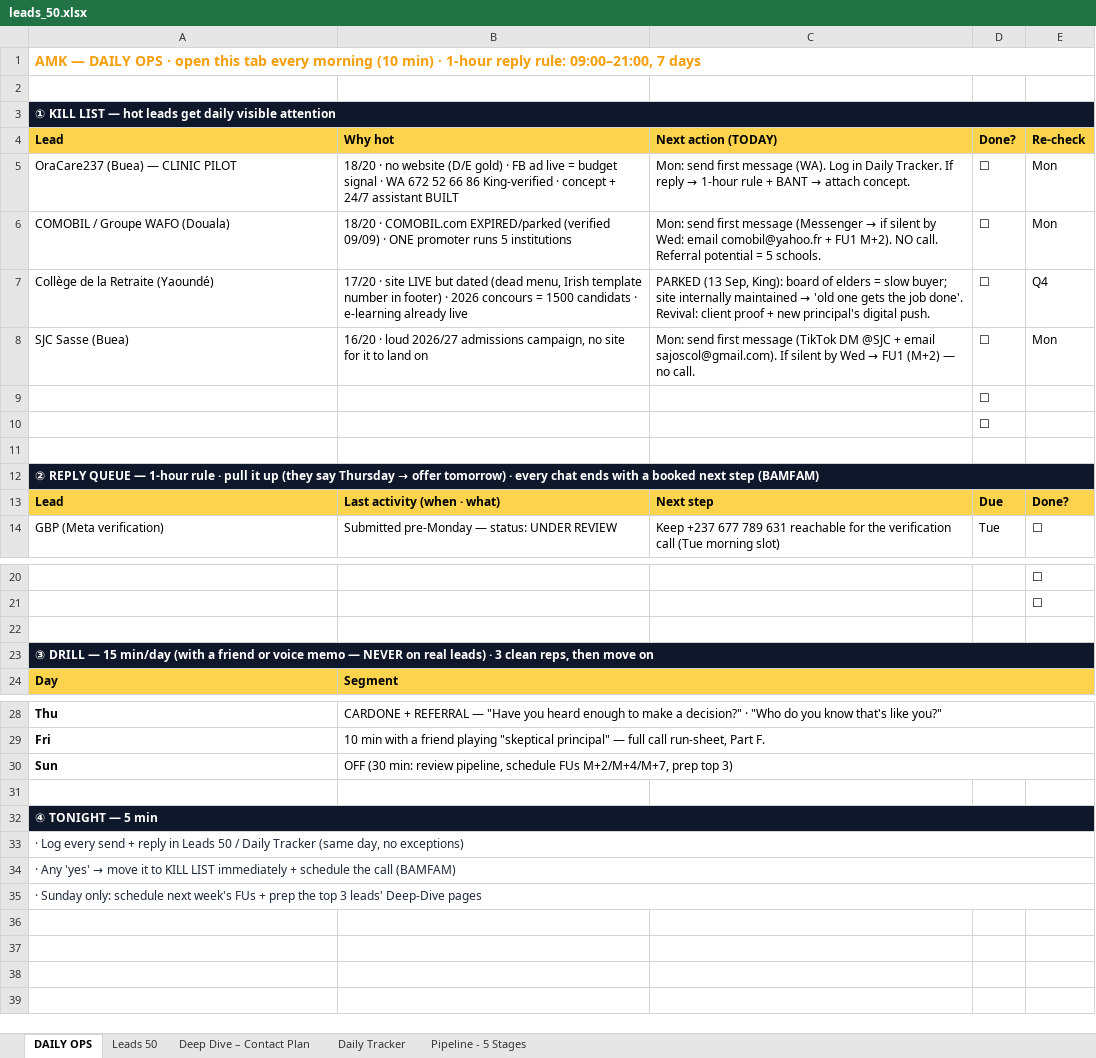
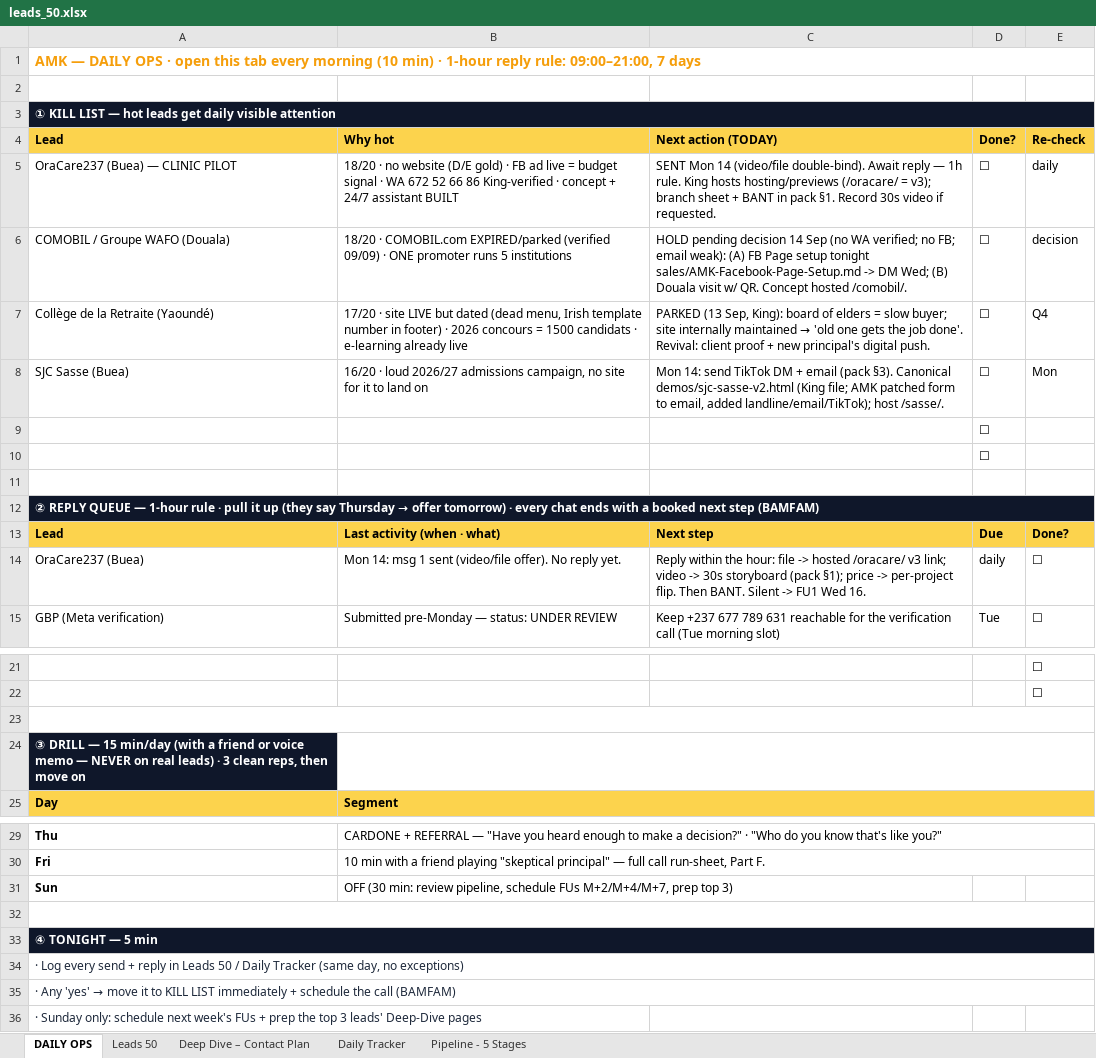
Before and after one commit to AKWOKING/AMK, an Excel workbook: leads/leads_50.xlsx, sheet DAILY OPS, drawn as a sheet; only a part is shown, gaps mark what is left out; values as stored, in another font and other column widths than the file's, no borders; removed rows and columns are numbered as before the commit, all else as after; the diff names each change by its address in the sheet, - before the commit and + after, or states it on an @@ line.

Commit message:
AMK work 14 Sep: OraCare v3, COMOBIL concept, Sasse channel patch, hosting bundle, sales ops, FB Page sheet
- demos/concept-oracare-v3.html (canonical: FCFA prices + 24/7 bilingual assistant merged)
- demos/concept-comobil-v1.html FR kill-list prebuild (115/115)
- demos/sjc-sasse-v2.html patch: admissions form to email (677 195 500 calls-only), landline/email/TikTok, reduced-motion
- hosting/previews noindex deploy bundle (oracare/sasse/comobil/sah) + build script + README
- sales: Weekly Plan, Outreach Pack, Pipeline-Status, W37 research, FB Page setup; Deep-Dive updates
- channel reality: SAHISCOL parked (no WA + maintained template, revival triggers); COMOBIL held on FB Page vs Douala visit decision
- CRM workbook + Daily Ops updated

Co-authored-by: arena-agent <297053741+arena-agent@users.noreply.github.com>

```diff
--- a/leads/leads_50.xlsx (sheet DAILY OPS)
+++ b/leads/leads_50.xlsx (sheet DAILY OPS)
@@ C5 (Next action (TODAY)): Mon: send first message (WA). Log in Daily Tracker. If reply → 1-hour rule + BANT → attach concept. → SENT Mon 14 (video/file double-bind). Await reply — 1h rule. King hosts hosting/previews (/oracare/ = v3); branch sheet + BANT in pack §1. Record 30s video if requested. @@
-E5 (Re-check): Mon
+E5 (Re-check): daily
@@ C6 (Next action (TODAY)): Mon: send first message (Messenger → if silent by Wed: email comobil@yahoo.fr + FU1 M+2). NO call. Referral potential = 5 schools. → HOLD pending decision 14 Sep (no WA verified; no FB; email weak): (A) FB Page setup tonight sales/AMK-Facebook-Page-Setup.md -> DM Wed; (B) Douala visit w/ QR. Concept hosted /comobil/. @@
-E6 (Re-check): Mon
+E6 (Re-check): decision
@@ C8 (Next action (TODAY)): Mon: send first message (TikTok DM @SJC + email sajoscol@gmail.com). If silent by Wed → FU1 (M+2) — no call. → Mon 14: send TikTok DM + email (pack §3). Canonical demos/sjc-sasse-v2.html (King file; AMK patched form to email, added landline/email/TikTok); host /sasse/. @@
+row 14: OraCare237 (Buea) | Mon 14: msg 1 sent (video/file offer). No reply yet. | Reply within the hour: file -> hosted /oracare/ v3 link; video -> 30s storyboard (pack §1); price -> per-project flip. Then BANT. Silent -> FU1 Wed 16. | daily | ☐
+A23:E23 merged
-A23:E23 merged
+B24:E24 merged
-B30:E30 merged
+A32:E32 merged
-A35:E35 merged
```
Also changed, not shown: sheet Daily Tracker, sheet Pipeline - 5 Stages, sheet Leads 50, 19 other files.
